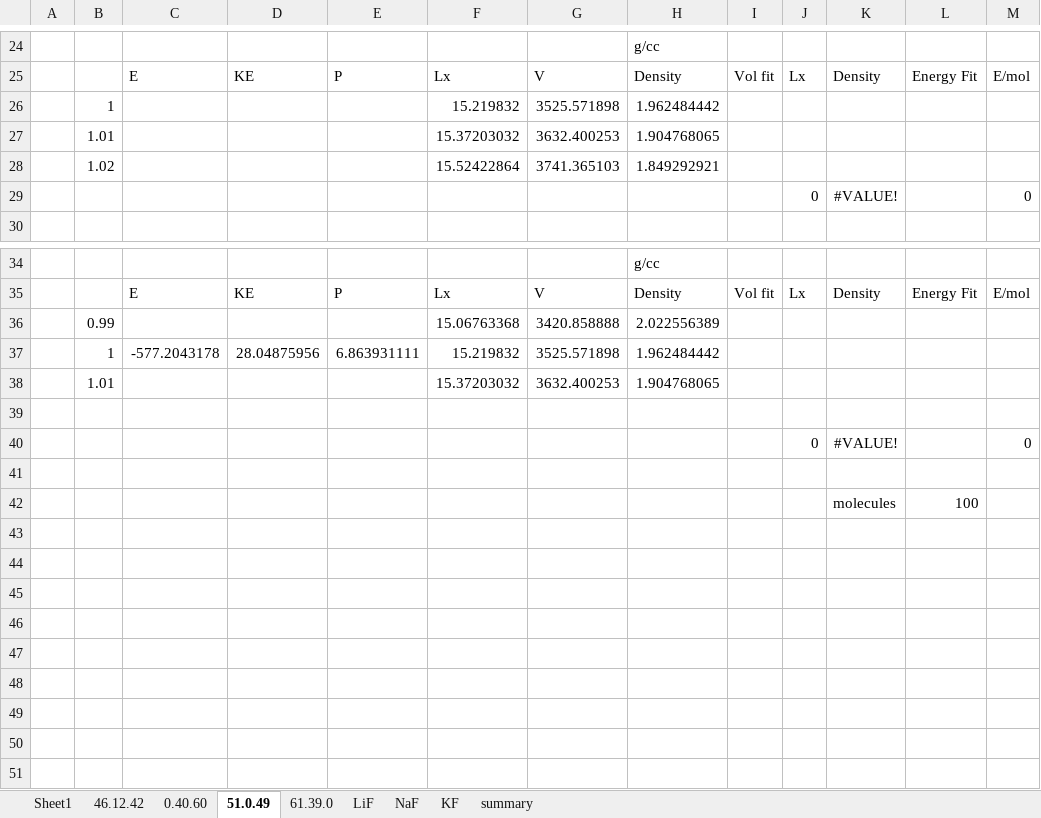
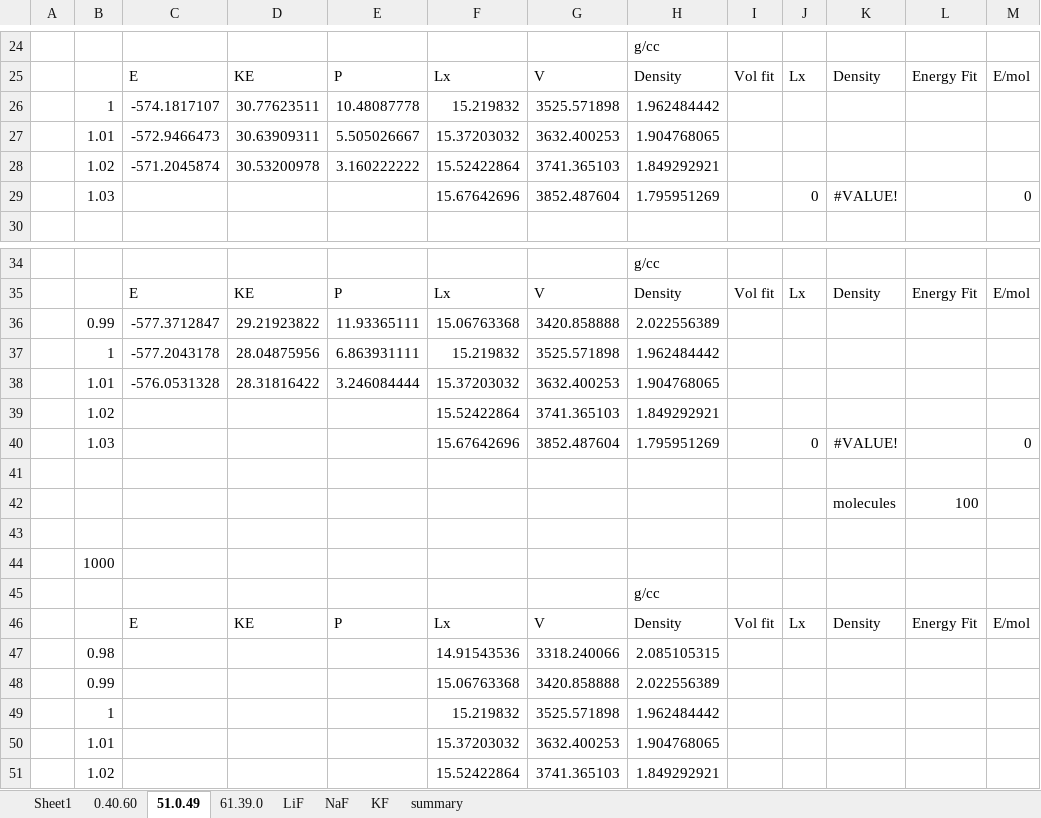
Before and after one commit to benbeeler/spreadsheets, an Excel workbook: SALT/FLiNaK.xlsx, sheet 51.0.49, drawn as a sheet; only a part is shown, gaps mark what is left out; values as stored, in another font and other column widths than the file's, no borders; removed rows and columns are numbered as before the commit, all else as after; the diff names each change by its address in the sheet, - before the commit and + after, or states it on an @@ line.

```diff
--- a/SALT/FLiNaK.xlsx (sheet 51.0.49)
+++ b/SALT/FLiNaK.xlsx (sheet 51.0.49)
-sheet tab: 46.12.42
-C26: (empty)
+C26: -574.1817107
-D26: (empty)
+D26: 30.77623511
-E26: (empty)
+E26: 10.48087778
-C27: (empty)
+C27: -572.9466473
-D27: (empty)
+D27: 30.63909311
-E27: (empty)
+E27: 5.505026667
-C28: (empty)
+C28: -571.2045874
-D28: (empty)
+D28: 30.53200978
-E28: (empty)
+E28: 3.160222222
-row 29:  |  |  |  |  |  |  |  |  | 0 | #VALUE! |  | 0
+row 29:  | 1.03 |  |  |  | 15.67642696 | 3852.487604 | 1.795951269 |  | 0 | #VALUE! |  | 0
-C36: (empty)
+C36: -577.3712847
-D36: (empty)
+D36: 29.21923822
-E36: (empty)
+E36: 11.93365111
-C38: (empty)
+C38: -576.0531328
-D38: (empty)
+D38: 28.31816422
-E38: (empty)
+E38: 3.246084444
-row 39: (empty)
+row 39:  | 1.02 |  |  |  | 15.52422864 | 3741.365103 | 1.849292921
-row 40:  |  |  |  |  |  |  |  |  | 0 | #VALUE! |  | 0
+row 40:  | 1.03 |  |  |  | 15.67642696 | 3852.487604 | 1.795951269 |  | 0 | #VALUE! |  | 0
+row 43: (empty)
+row 44:  | 1000
+row 45:  |  |  |  |  |  |  | g/cc
+row 46:  |  | E | KE | P | Lx | V | Density | Vol fit | Lx | Density | Energy Fit | E/mol
+row 47:  | 0.98 |  |  |  | 14.91543536 | 3318.240066 | 2.085105315
+row 48:  | 0.99 |  |  |  | 15.06763368 | 3420.858888 | 2.022556389
+row 49:  | 1 |  |  |  | 15.219832 | 3525.571898 | 1.962484442
+row 50:  | 1.01 |  |  |  | 15.37203032 | 3632.400253 | 1.904768065
+row 51:  | 1.02 |  |  |  | 15.52422864 | 3741.365103 | 1.849292921
```
Also changed, not shown: sheet 61.39.0, sheet NaF, sheet 0.40.60, sheet summary, sheet KF, charts or pictures, SALT/KF_ZrF4.xlsx, USHPRR/UMo_defects_pressure_diffusion.xlsx, 1 other file.
